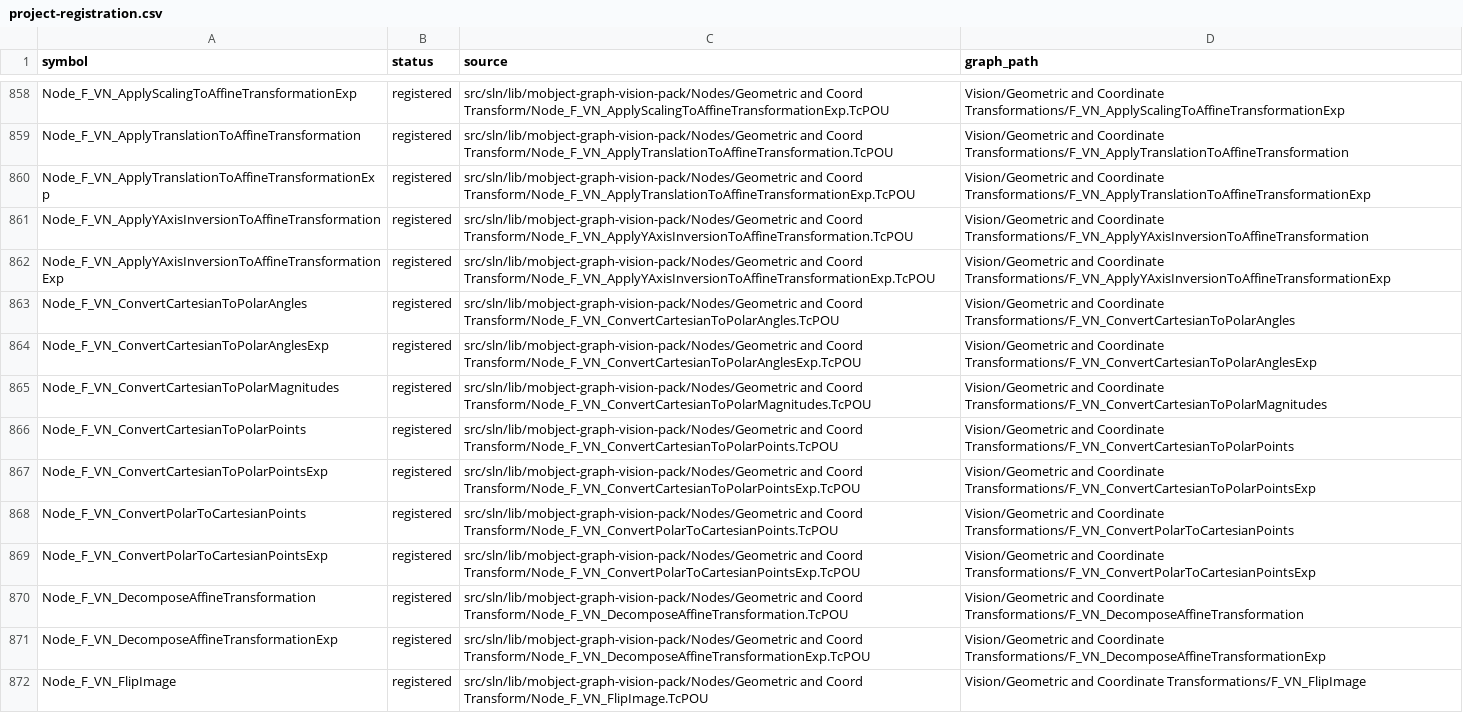
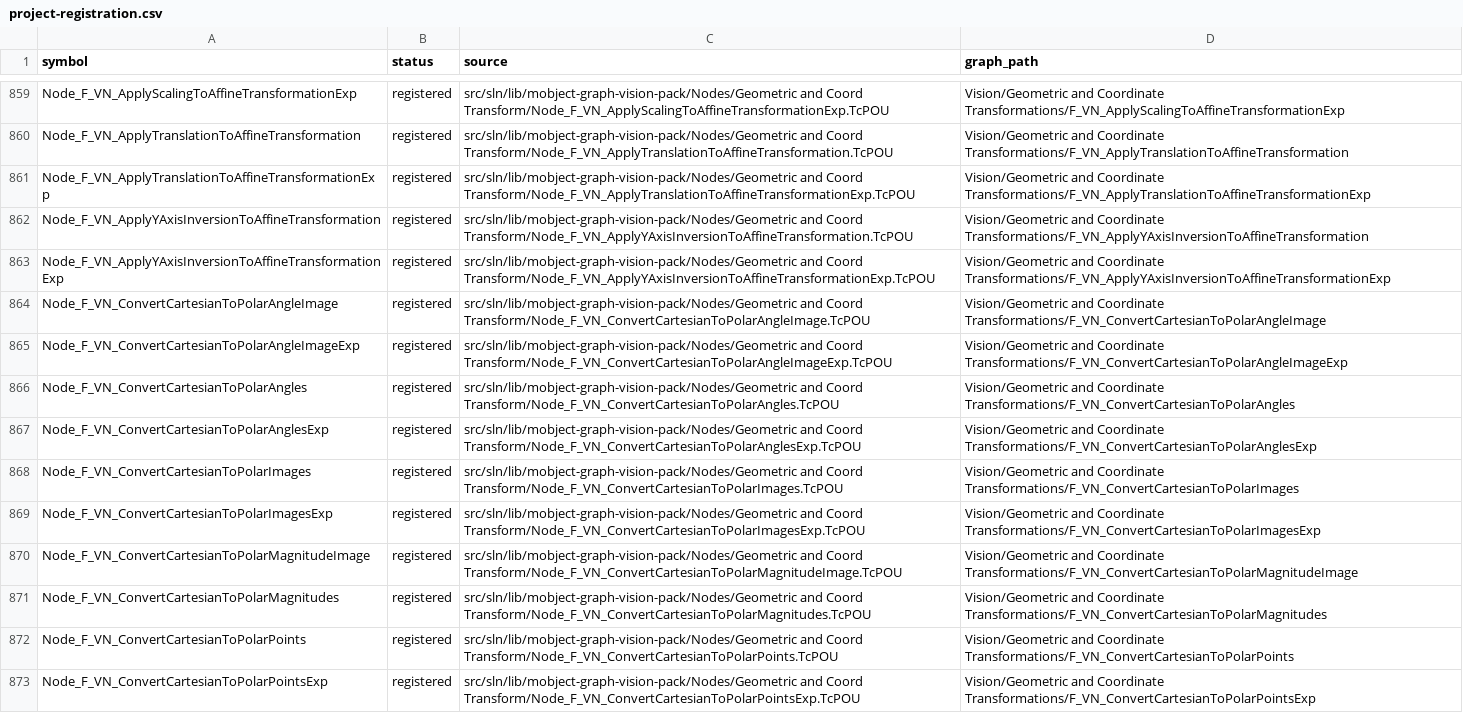
Before and after one commit to Mobject-Dev-Team/mobject-graph-vision-pack, a CSV file: docs/vision-api-5.10.2-audit/project-registration.csv, drawn as a sheet; only a part is shown, gaps mark what is left out; the shorter side is filled out with more unchanged rows; the diff covers the shown part only.

```diff
--- a/docs/vision-api-5.10.2-audit/project-registration.csv
+++ b/docs/vision-api-5.10.2-audit/project-registration.csv
@@ -862,4 +863,9 @@ Node_F_VN_ApplyYAxisInversionToAffineTransformation,registered,src/sln/lib/mobje
 Node_F_VN_ApplyYAxisInversionToAffineTransformationExp,registered,src/sln/lib/mobject-graph-vision-pack/Nodes/Geometric and Coord Transform/Node_F_VN_ApplyYAxisInversionToAffineTransformationExp.TcPOU,Vision/Geometric and Coordinate Transformations/F_VN_ApplyYAxisInversionToAffineTransformationExp
+Node_F_VN_ConvertCartesianToPolarAngleImage,registered,src/sln/lib/mobject-graph-vision-pack/Nodes/Geometric and Coord Transform/Node_F_VN_ConvertCartesianToPolarAngleImage.TcPOU,Vision/Geometric and Coordinate Transformations/F_VN_ConvertCartesianToPolarAngleImage
+Node_F_VN_ConvertCartesianToPolarAngleImageExp,registered,src/sln/lib/mobject-graph-vision-pack/Nodes/Geometric and Coord Transform/Node_F_VN_ConvertCartesianToPolarAngleImageExp.TcPOU,Vision/Geometric and Coordinate Transformations/F_VN_ConvertCartesianToPolarAngleImageExp
 Node_F_VN_ConvertCartesianToPolarAngles,registered,src/sln/lib/mobject-graph-vision-pack/Nodes/Geometric and Coord Transform/Node_F_VN_ConvertCartesianToPolarAngles.TcPOU,Vision/Geometric and Coordinate Transformations/F_VN_ConvertCartesianToPolarAngles
 Node_F_VN_ConvertCartesianToPolarAnglesExp,registered,src/sln/lib/mobject-graph-vision-pack/Nodes/Geometric and Coord Transform/Node_F_VN_ConvertCartesianToPolarAnglesExp.TcPOU,Vision/Geometric and Coordinate Transformations/F_VN_ConvertCartesianToPolarAnglesExp
+Node_F_VN_ConvertCartesianToPolarImages,registered,src/sln/lib/mobject-graph-vision-pack/Nodes/Geometric and Coord Transform/Node_F_VN_ConvertCartesianToPolarImages.TcPOU,Vision/Geometric and Coordinate Transformations/F_VN_ConvertCartesianToPolarImages
+Node_F_VN_ConvertCartesianToPolarImagesExp,registered,src/sln/lib/mobject-graph-vision-pack/Nodes/Geometric and Coord Transform/Node_F_VN_ConvertCartesianToPolarImagesExp.TcPOU,Vision/Geometric and Coordinate Transformations/F_VN_ConvertCartesianToPolarImagesExp
+Node_F_VN_ConvertCartesianToPolarMagnitudeImage,registered,src/sln/lib/mobject-graph-vision-pack/Nodes/Geometric and Coord Transform/Node_F_VN_ConvertCartesianToPolarMagnitudeImage.TcPOU,Vision/Geometric and Coordinate Transformations/F_VN_ConvertCartesianToPolarMagnitudeImage
 Node_F_VN_ConvertCartesianToPolarMagnitudes,registered,src/sln/lib/mobject-graph-vision-pack/Nodes/Geometric and Coord Transform/Node_F_VN_ConvertCartesianToPolarMagnitudes.TcPOU,Vision/Geometric and Coordinate Transformations/F_VN_ConvertCartesianToPolarMagnitudes
```
Also changed, not shown: 13 added rows elsewhere in this file, docs/vision-api-5.10.2-audit/datatype-members.csv, docs/vision-api-5.10.2-audit/functions.csv, 26 other files.
